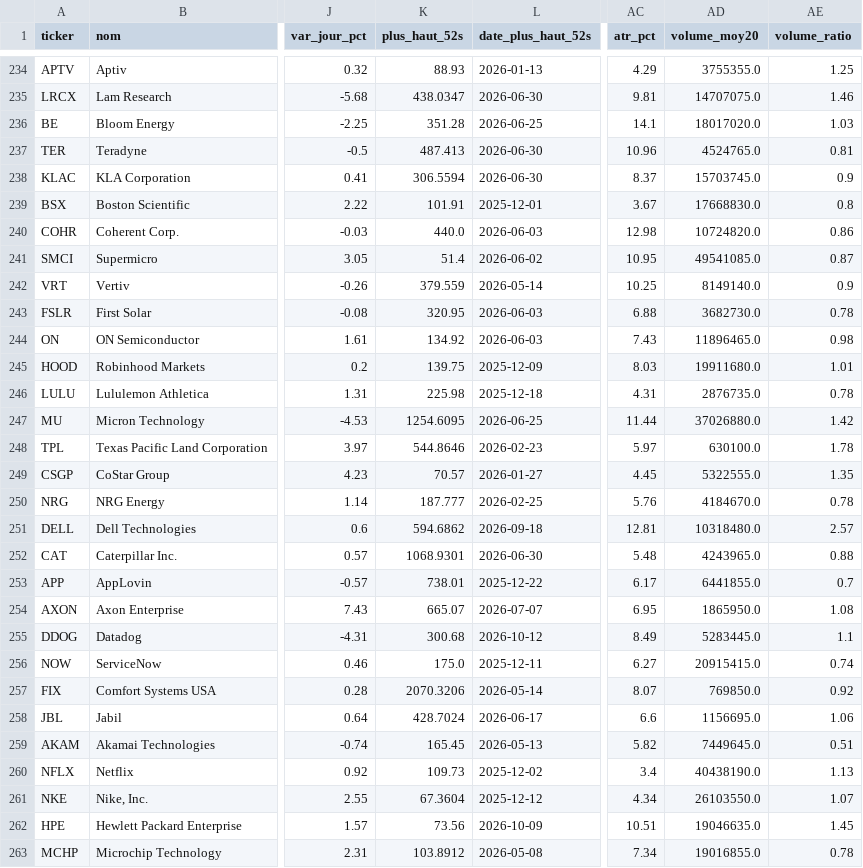
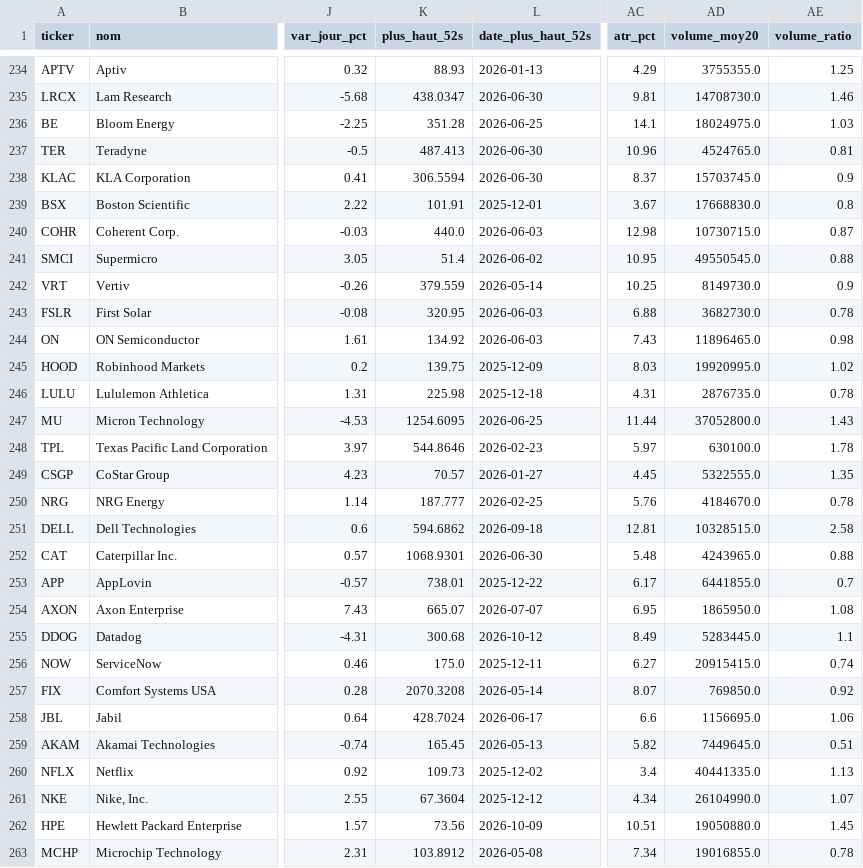
Before and after one commit to hay2ra/analyse-technique, a CSV file: data/scan.csv, drawn as a sheet; only a part is shown, gaps mark what is left out; the diff covers the shown part only; the diff names each change by its address in the sheet, - before the commit and + after, or states it on an @@ line.

```diff
--- a/data/scan.csv
+++ b/data/scan.csv
-AD235 (volume_moy20): 14707075.0
+AD235 (volume_moy20): 14708730.0
-AD236 (volume_moy20): 18017020.0
+AD236 (volume_moy20): 18024975.0
-AD240 (volume_moy20): 10724820.0
+AD240 (volume_moy20): 10730715.0
-AE240 (volume_ratio): 0.86
+AE240 (volume_ratio): 0.87
-AD241 (volume_moy20): 49541085.0
+AD241 (volume_moy20): 49550545.0
-AE241 (volume_ratio): 0.87
+AE241 (volume_ratio): 0.88
-AD242 (volume_moy20): 8149140.0
+AD242 (volume_moy20): 8149730.0
-AD245 (volume_moy20): 19911680.0
+AD245 (volume_moy20): 19920995.0
-AE245 (volume_ratio): 1.01
+AE245 (volume_ratio): 1.02
-AD247 (volume_moy20): 37026880.0
+AD247 (volume_moy20): 37052800.0
-AE247 (volume_ratio): 1.42
+AE247 (volume_ratio): 1.43
-AD251 (volume_moy20): 10318480.0
+AD251 (volume_moy20): 10328515.0
-AE251 (volume_ratio): 2.57
+AE251 (volume_ratio): 2.58
-K257 (plus_haut_52s): 2070.3206
+K257 (plus_haut_52s): 2070.3208
-AD260 (volume_moy20): 40438190.0
+AD260 (volume_moy20): 40441335.0
-AD261 (volume_moy20): 26103550.0
+AD261 (volume_moy20): 26104990.0
-AD262 (volume_moy20): 19046635.0
+AD262 (volume_moy20): 19050880.0
```
Also changed, not shown: 64 edited cells elsewhere in this file, data/synthese.csv, 6 other files.
